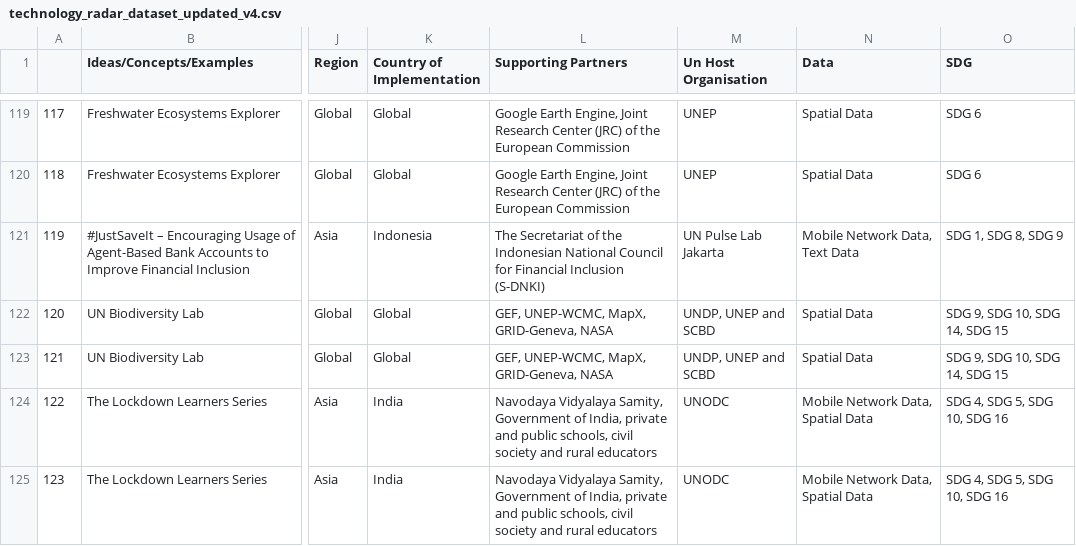
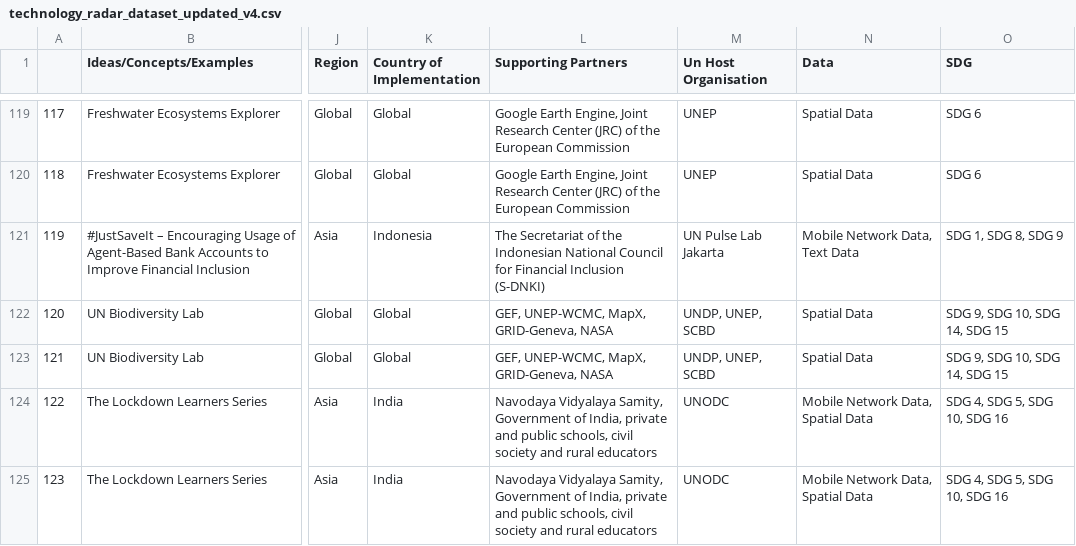
Before and after one commit to SDG-AI-Lab/Digital_Technologies_Radar, a CSV file: src/assets/csv/technology_radar_dataset_updated_v4.csv, drawn as a sheet; only a part is shown, gaps mark what is left out; the diff names each change by its address in the sheet, - before the commit and + after, or states it on an @@ line.

Commit message:
changes on dataset for host dropdown

```diff
--- a/src/assets/csv/technology_radar_dataset_updated_v4.csv
+++ b/src/assets/csv/technology_radar_dataset_updated_v4.csv
-M122:M123 (Un Host Organisation): UNDP, UNEP and SCBD
+M122:M123 (Un Host Organisation): UNDP, UNEP, SCBD
```
